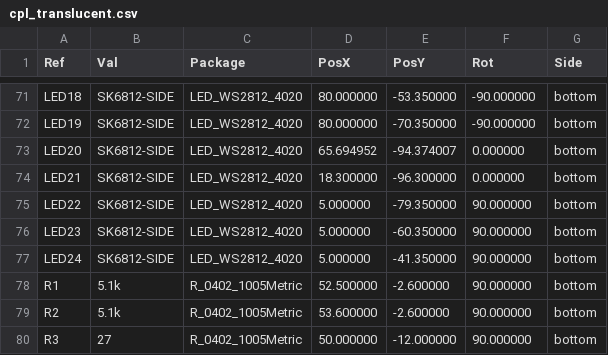
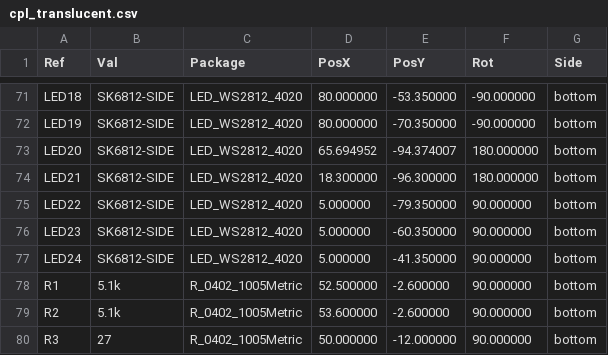
Before and after one commit to yuz207/agentpad13, a CSV file: hardware/pcb/assembly/cpl_translucent.csv, drawn as a sheet; only a part is shown, gaps mark what is left out.

```diff
--- a/hardware/pcb/assembly/cpl_translucent.csv
+++ b/hardware/pcb/assembly/cpl_translucent.csv
@@ -72,4 +72,4 @@ Ref,Val,Package,PosX,PosY,Rot,Side
 "LED19","SK6812-SIDE","LED_WS2812_4020",80.000000,-70.350000,-90.000000,bottom
-"LED20","SK6812-SIDE","LED_WS2812_4020",65.694952,-94.374007,0.000000,bottom
-"LED21","SK6812-SIDE","LED_WS2812_4020",18.300000,-96.300000,0.000000,bottom
+"LED20","SK6812-SIDE","LED_WS2812_4020",65.694952,-94.374007,180.000000,bottom
+"LED21","SK6812-SIDE","LED_WS2812_4020",18.300000,-96.300000,180.000000,bottom
 "LED22","SK6812-SIDE","LED_WS2812_4020",5.000000,-79.350000,90.000000,bottom
```
Also changed, not shown: 8 other files.
